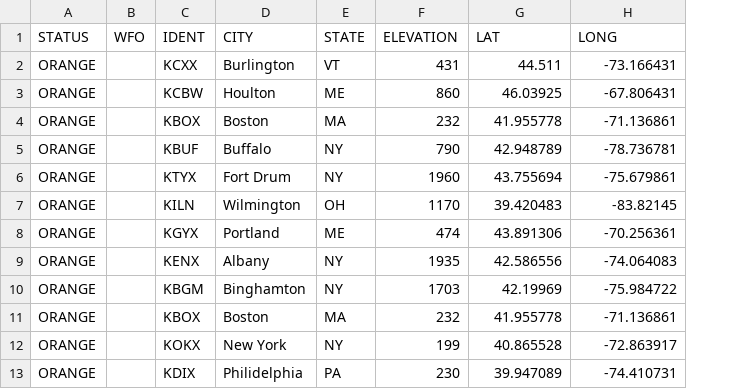
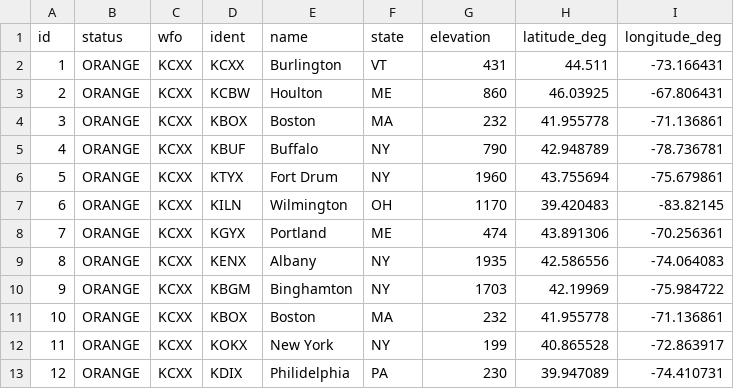
Before and after one commit to johncompo/johncompo.github.io, a CSV file: radar-er.csv, drawn as a sheet; only a part is shown; removed rows and columns are numbered as before the commit, all else as after; the diff names each change by its address in the sheet, - before the commit and + after, or states it on an @@ line.

Commit message:
Add files via upload

```diff
--- a/radar-er.csv
+++ b/radar-er.csv
+column A, rows 2-13: 1 | 2 | 3 | 4 | 5 | 6 | 7 | 8 | 9 | 10 | 11 | 12
-column B, empty
+column C, rows 2-13: all KCXX
-row 1: STATUS | WFO | IDENT | CITY | STATE | ELEVATION | LAT | LONG
+row 1: id | status | wfo | ident | name | state | elevation | latitude_deg | longitude_deg
```
